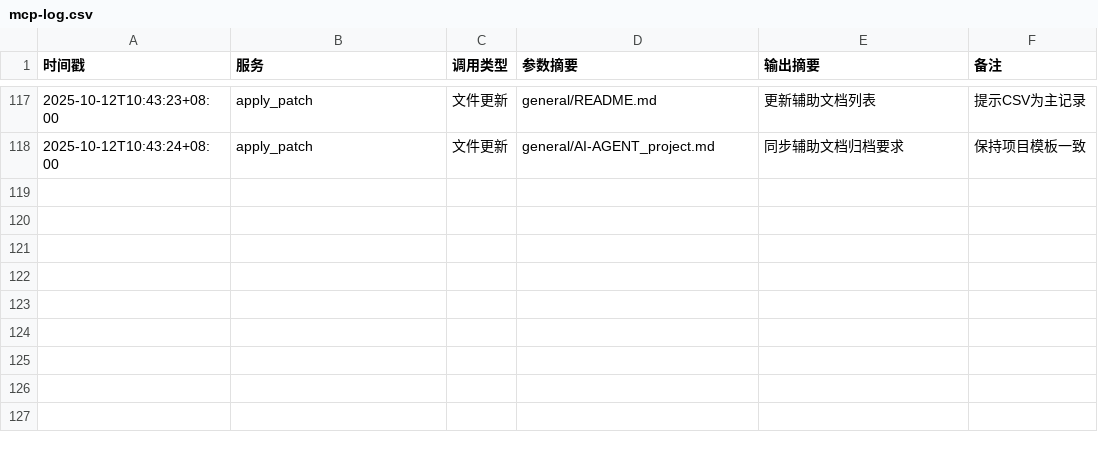
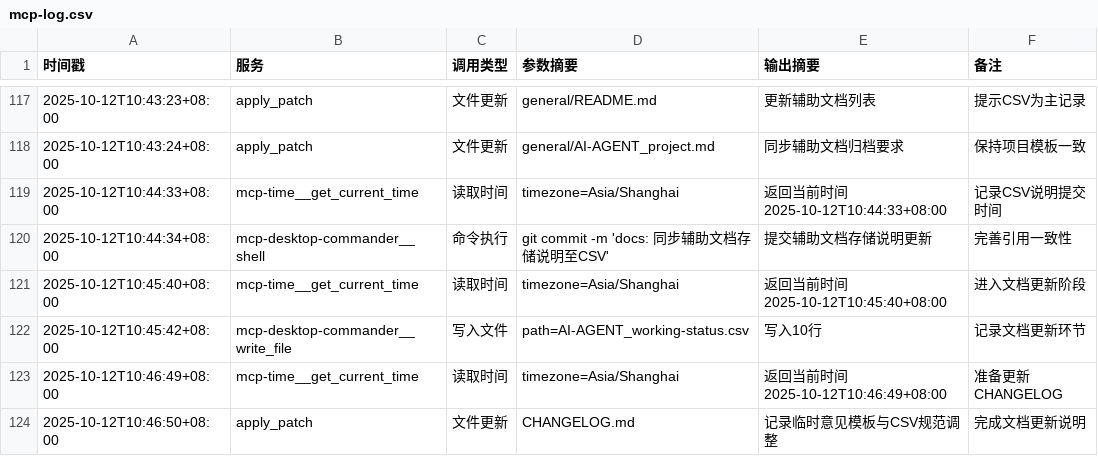
Before and after one commit to Onlykrizz/prompt-for-code, a CSV file: ai-agent-output/2025-10-12T09-14-32_UTC+8_优化MCP日志规范/mcp-log.csv, drawn as a sheet; only a part is shown, gaps mark what is left out; the diff names each change by its address in the sheet, - before the commit and + after, or states it on an @@ line.

```diff
--- a/ai-agent-output/2025-10-12T09-14-32_UTC+8_优化MCP日志规范/mcp-log.csv
+++ b/ai-agent-output/2025-10-12T09-14-32_UTC+8_优化MCP日志规范/mcp-log.csv
+row 119: 2025-10-12T10:44:33+08:00 | mcp-time__get_current_time | 读取时间 | timezone=Asia/Shanghai | 返回当前时间 2025-10-12T10:44:33+08:00 | 记录CSV说明提交时间
+row 120: 2025-10-12T10:44:34+08:00 | mcp-desktop-commander__shell | 命令执行 | git commit -m 'docs: 同步辅助文档存储说明至CSV' | 提交辅助文档存储说明更新 | 完善引用一致性
+row 121: 2025-10-12T10:45:40+08:00 | mcp-time__get_current_time | 读取时间 | timezone=Asia/Shanghai | 返回当前时间 2025-10-12T10:45:40+08:00 | 进入文档更新阶段
+row 122: 2025-10-12T10:45:42+08:00 | mcp-desktop-commander__write_file | 写入文件 | path=AI-AGENT_working-status.csv | 写入10行 | 记录文档更新环节
+row 123: 2025-10-12T10:46:49+08:00 | mcp-time__get_current_time | 读取时间 | timezone=Asia/Shanghai | 返回当前时间 2025-10-12T10:46:49+08:00 | 准备更新CHANGELOG
+row 124: 2025-10-12T10:46:50+08:00 | apply_patch | 文件更新 | CHANGELOG.md | 记录临时意见模板与CSV规范调整 | 完成文档更新说明
```
Also changed, not shown: ai-agent-output/2025-10-12T09-14-32_UTC+8_优化MCP日志规范/AI-AGENT_working-status.csv, 1 other file.
